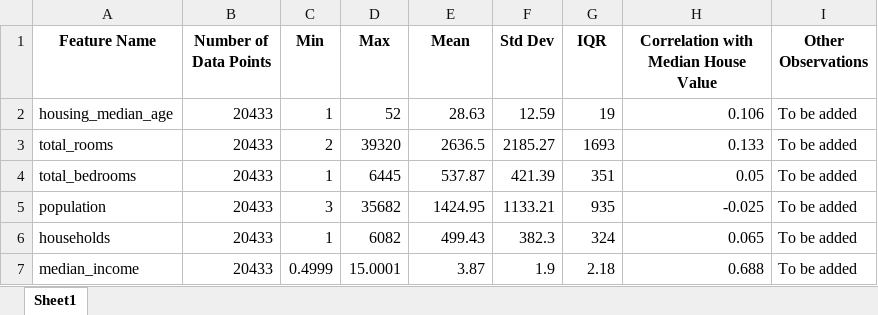
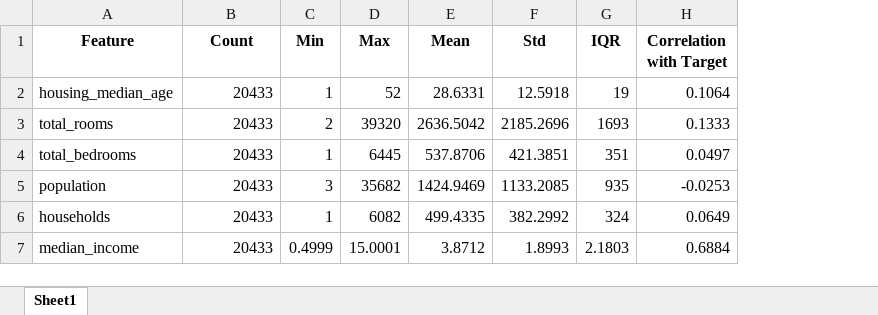
Before and after one commit to Aswathyvariathuparambil/housing_california, an Excel workbook: Assignment1_1_Summary.xlsx, sheet Sheet1, drawn as a sheet; values as stored, in another font and other column widths than the file's, no borders; removed rows and columns are numbered as before the commit, all else as after; the diff names each change by its address in the sheet, - before the commit and + after, or states it on an @@ line.

```diff
--- a/Assignment1_1_Summary.xlsx (sheet Sheet1)
+++ b/Assignment1_1_Summary.xlsx (sheet Sheet1)
-column F (Std Dev), rows 2-7: 12.59 | 2185.27 | 421.39 | 1133.21 | 382.3 | 1.9
+column F (Std), rows 2-7: 12.5918 | 2185.2696 | 421.3851 | 1133.2085 | 382.2992 | 1.8993
-column H, rows 1-7: Correlation with Median House Value | 0.106 | 0.133 | 0.05 | -0.025 | 0.065 | 0.688
-column I (Other Observations), rows 2-7: all To be added
+column H (Correlation with Target), rows 2-7: 0.1064 | 0.1333 | 0.0497 | -0.0253 | 0.0649 | 0.6884
-A1: Feature Name
+A1: Feature
-B1: Number of Data Points
+B1: Count
-E2 (Mean): 28.63
+E2 (Mean): 28.6331
-E3 (Mean): 2636.5
+E3 (Mean): 2636.5042
-E4 (Mean): 537.87
+E4 (Mean): 537.8706
-E5 (Mean): 1424.95
+E5 (Mean): 1424.9469
-E6 (Mean): 499.43
+E6 (Mean): 499.4335
-E7 (Mean): 3.87
+E7 (Mean): 3.8712
-G7 (IQR): 2.18
+G7 (IQR): 2.1803
```
Also changed, not shown: california_housing_california.xlsx, 4 other files.
